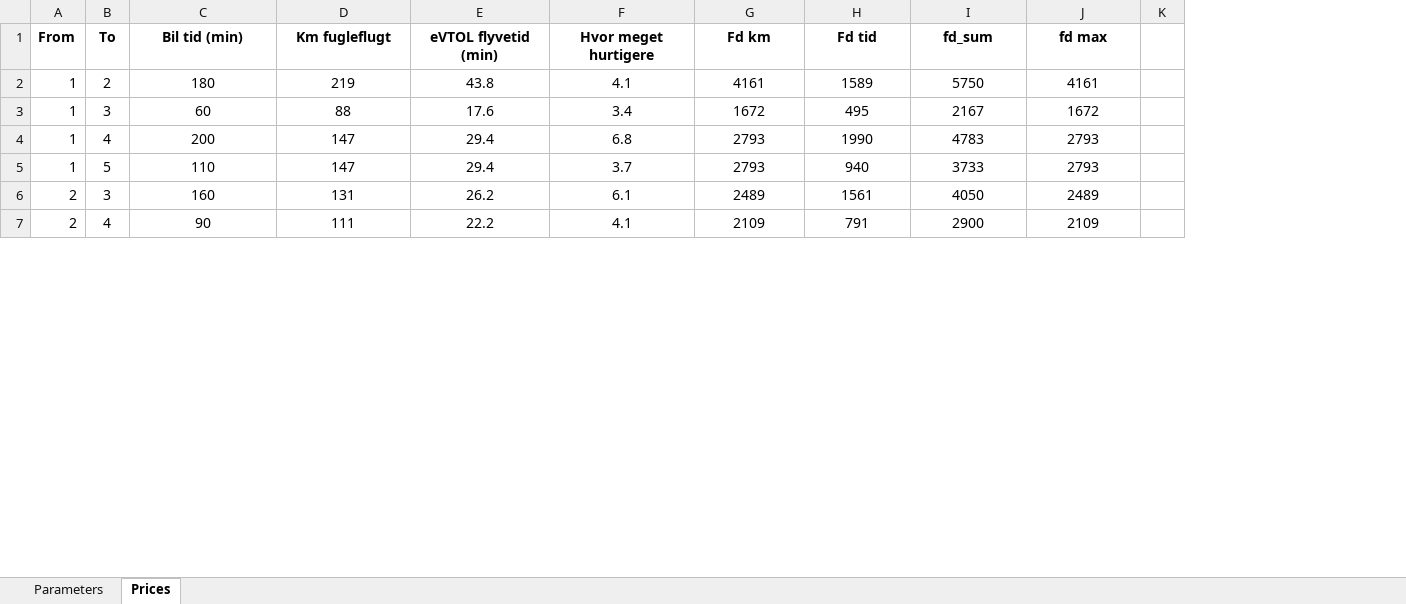
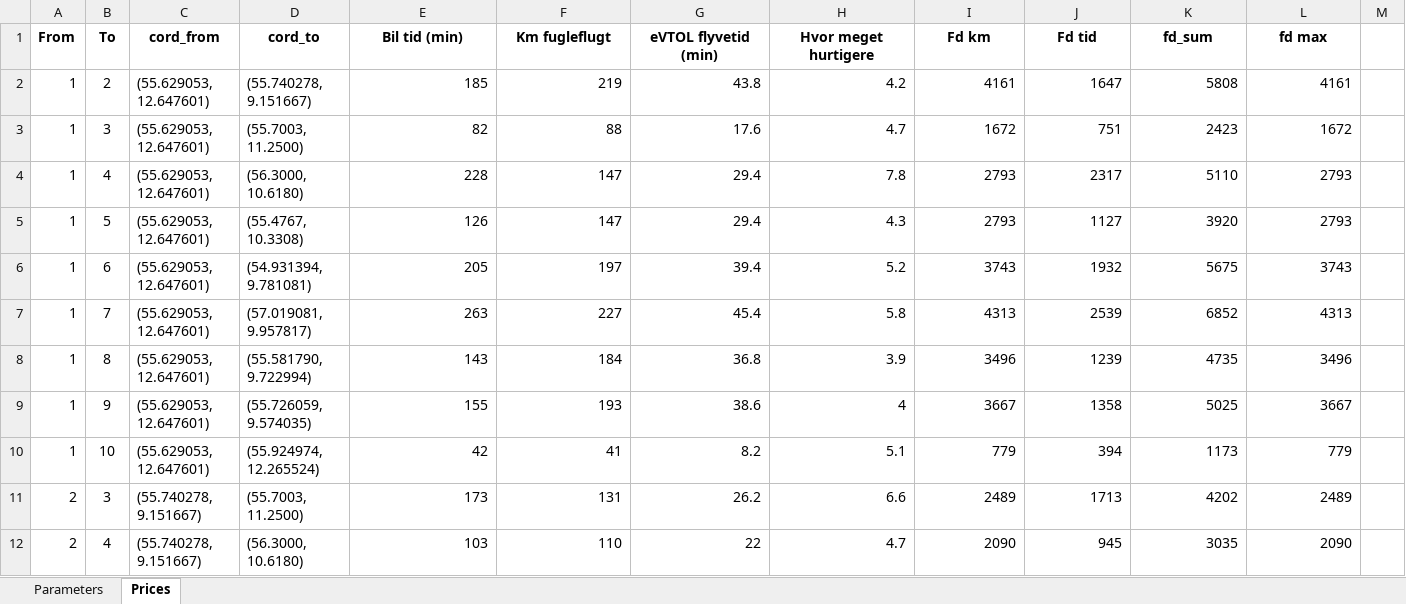
Before and after one commit to JonasHansenDTU/Master-Thesis-eVTOL, an Excel workbook: inputData/Parameters.xlsx, sheet Prices, drawn as a sheet; only a part is shown; values as stored, in another font and other column widths than the file's, no borders; conditional formats not drawn; removed rows and columns are numbered as before the commit, all else as after; rows hold the shown columns only; the diff covers the shown part only; the diff names each change by its address in the sheet, - before the commit and + after, or states it on an @@ line.

```diff
--- a/inputData/Parameters.xlsx (sheet Prices)
+++ b/inputData/Parameters.xlsx (sheet Prices)
+column C (cord_from), rows 2-5: all (55.629053, 12.647601); row 11: (55.740278, 9.151667)
+column D (cord_to), rows 2-5: (55.740278, 9.151667) | (55.7003, 11.2500) | (56.3000, 10.6180) | (55.4767, 10.3308); row 11: (55.7003, 11.2500)
-E2 (Bil tid (min)): 180
+E2 (Bil tid (min)): 185
-E2:L5 alignment: center
+E2:L5 alignment: right
-H2 (Hvor meget hurtigere): 4.1
+H2 (Hvor meget hurtigere): 4.2
-J2 (Fd tid): 1589
+J2 (Fd tid): 1647
-K2 (fd_sum): 5750
+K2 (fd_sum): 5808
-E3 (Bil tid (min)): 60
+E3 (Bil tid (min)): 82
-H3 (Hvor meget hurtigere): 3.4
+H3 (Hvor meget hurtigere): 4.7
-J3 (Fd tid): 495
+J3 (Fd tid): 751
-K3 (fd_sum): 2167
+K3 (fd_sum): 2423
-E4 (Bil tid (min)): 200
+E4 (Bil tid (min)): 228
-H4 (Hvor meget hurtigere): 6.8
+H4 (Hvor meget hurtigere): 7.8
-J4 (Fd tid): 1990
+J4 (Fd tid): 2317
-K4 (fd_sum): 4783
+K4 (fd_sum): 5110
-E5 (Bil tid (min)): 110
+E5 (Bil tid (min)): 126
-H5 (Hvor meget hurtigere): 3.7
+H5 (Hvor meget hurtigere): 4.3
-J5 (Fd tid): 940
+J5 (Fd tid): 1127
-K5 (fd_sum): 3733
+K5 (fd_sum): 3920
+row 6: 1 | 6 | (55.629053, 12.647601) | (54.931394, 9.781081) | 205 | 197 | 39.4 | 5.2 | 3743 | 1932 | 5675 | 3743
+row 7: 1 | 7 | (55.629053, 12.647601) | (57.019081, 9.957817) | 263 | 227 | 45.4 | 5.8 | 4313 | 2539 | 6852 | 4313
+row 8: 1 | 8 | (55.629053, 12.647601) | (55.581790, 9.722994) | 143 | 184 | 36.8 | 3.9 | 3496 | 1239 | 4735 | 3496
+row 9: 1 | 9 | (55.629053, 12.647601) | (55.726059, 9.574035) | 155 | 193 | 38.6 | 4 | 3667 | 1358 | 5025 | 3667
+row 10: 1 | 10 | (55.629053, 12.647601) | (55.924974, 12.265524) | 42 | 41 | 8.2 | 5.1 | 779 | 394 | 1173 | 779
-E11 (Bil tid (min)): 160
+E11 (Bil tid (min)): 173
-E11:L11 alignment: center
+E11:L11 alignment: right
-H11 (Hvor meget hurtigere): 6.1
+H11 (Hvor meget hurtigere): 6.6
-J11 (Fd tid): 1561
+J11 (Fd tid): 1713
-K11 (fd_sum): 4050
+K11 (fd_sum): 4202
-row 7: 2 | 4 | 90 | 111 | 22.2 | 4.1 | 2109 | 791 | 2900 | 2109
+row 12: 2 | 4 | (55.740278, 9.151667) | (56.3000, 10.6180) | 103 | 110 | 22 | 4.7 | 2090 | 945 | 3035 | 2090
```
Also changed, not shown: 41 added rows, 6 removed rows, 12 edited cells and cell formats elsewhere in this sheet, formulas that keep their value, 5 other files.
